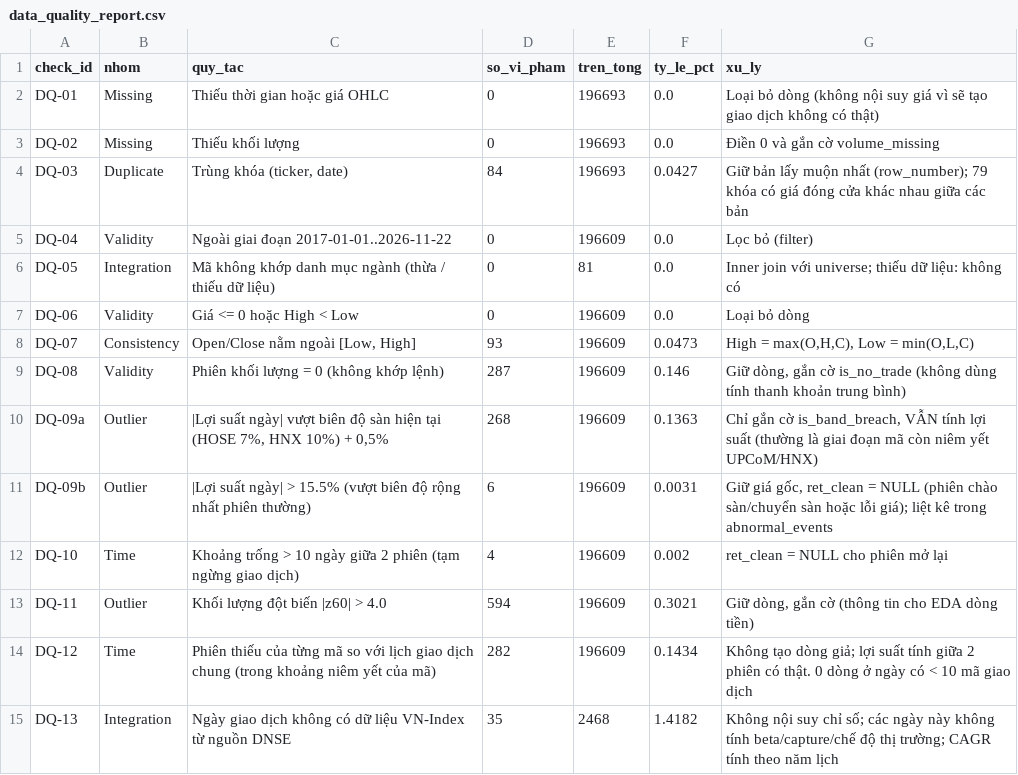
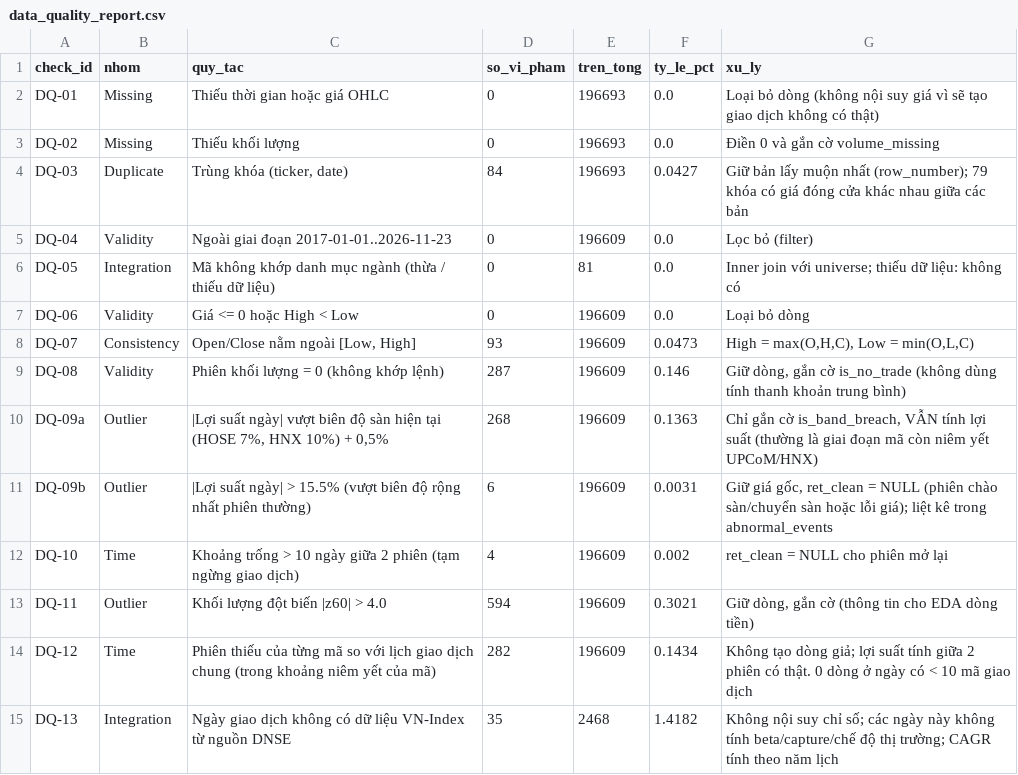
Before and after one commit to N2PHL/Nhom01_BigData_NganhVN, a CSV file: data/gold/csv/data_quality_report.csv, drawn as a sheet.

```diff
--- a/data/gold/csv/data_quality_report.csv
+++ b/data/gold/csv/data_quality_report.csv
@@ -4,3 +4,3 @@ DQ-02,Missing,Thiếu khối lượng,0,196693,0.0,Điền 0 và gắn cờ volu
 DQ-03,Duplicate,"Trùng khóa (ticker, date)",84,196693,0.0427,Giữ bản lấy muộn nhất (row_number); 79 khóa có giá đóng cửa khác nhau giữa các bản
-DQ-04,Validity,Ngoài giai đoạn 2017-01-01..2026-11-22,0,196609,0.0,Lọc bỏ (filter)
+DQ-04,Validity,Ngoài giai đoạn 2017-01-01..2026-11-23,0,196609,0.0,Lọc bỏ (filter)
 DQ-05,Integration,Mã không khớp danh mục ngành (thừa / thiếu dữ liệu),0,81,0.0,Inner join với universe; thiếu dữ liệu: không có
```
Also changed, not shown: data/gold/csv/sector_corr.csv, data/gold/csv/sector_kpi.csv, 19 other files.
